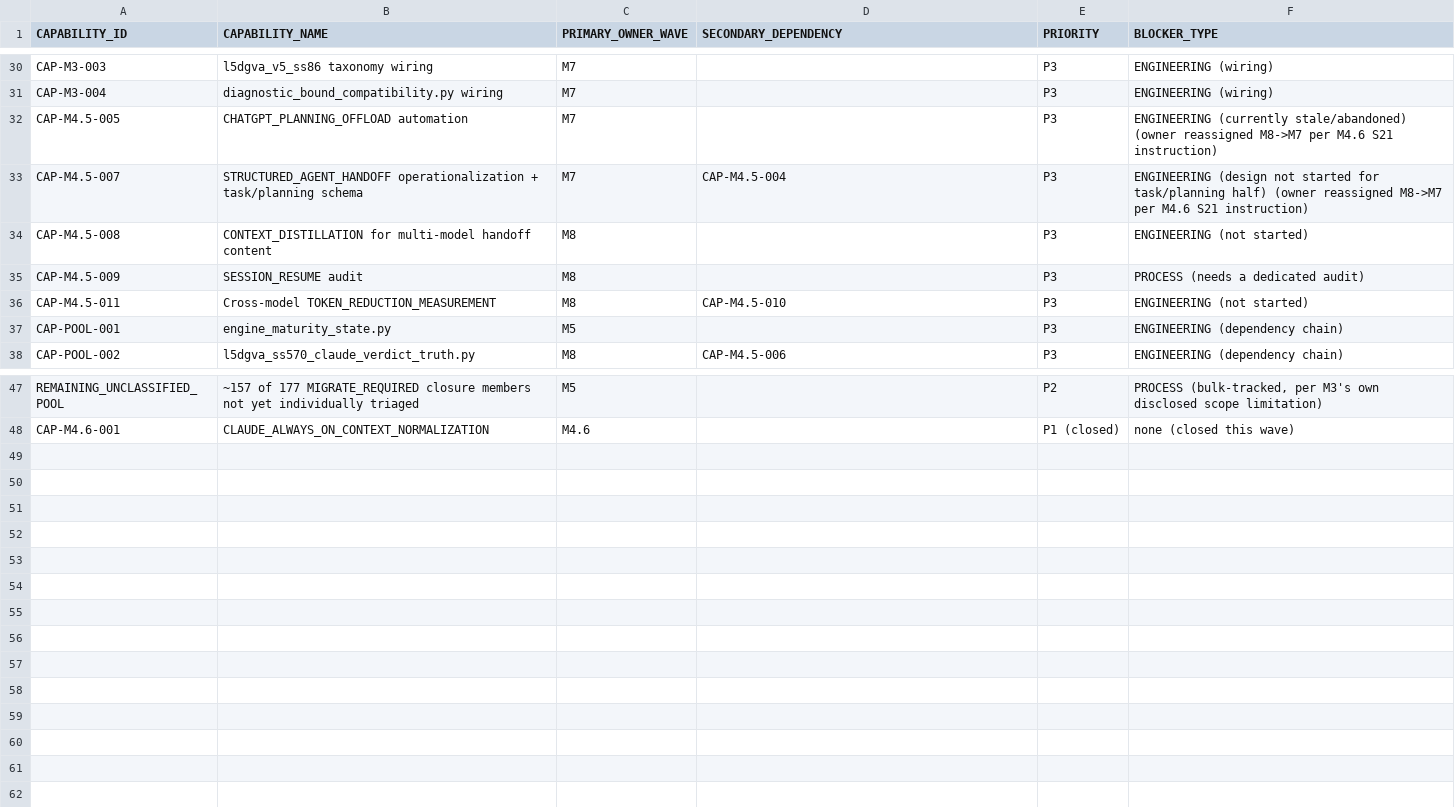
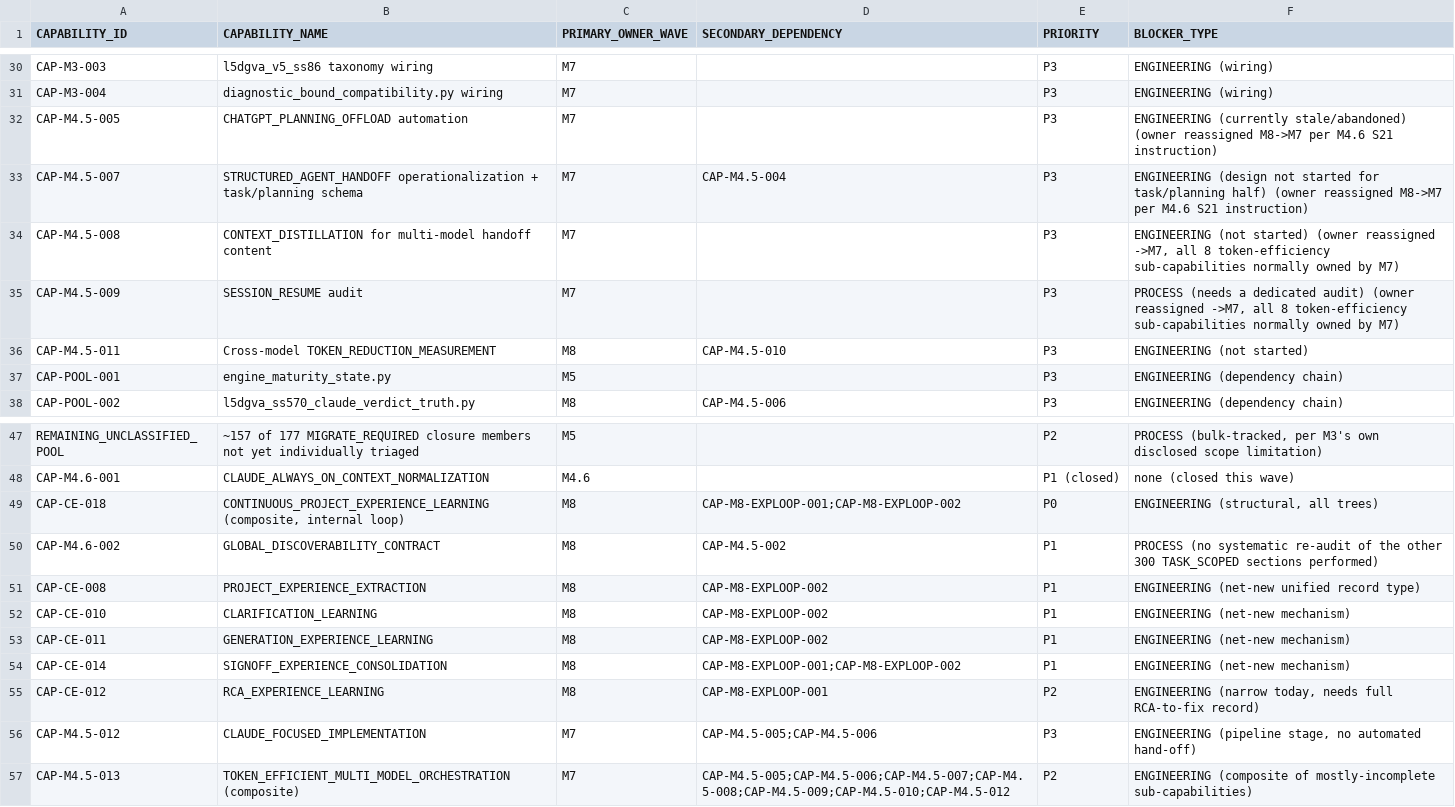
Before and after one commit to YuTienL/L5DGVA, a CSV file: .work/phase3-dual-repo-consolidation/M4_5_MASTER_RECONCILIATION/MASTER_WAVE_OWNERSHIP_MATRIX.csv, drawn as a sheet; only a part is shown, gaps mark what is left out.

```diff
--- a/.work/phase3-dual-repo-consolidation/M4_5_MASTER_RECONCILIATION/MASTER_WAVE_OWNERSHIP_MATRIX.csv
+++ b/.work/phase3-dual-repo-consolidation/M4_5_MASTER_RECONCILIATION/MASTER_WAVE_OWNERSHIP_MATRIX.csv
@@ -33,4 +33,4 @@ CAP-M4.5-005,CHATGPT_PLANNING_OFFLOAD automation,M7,,P3,ENGINEERING (currently s
 CAP-M4.5-007,STRUCTURED_AGENT_HANDOFF operationalization + task/planning schema,M7,CAP-M4.5-004,P3,ENGINEERING (design not started for task/planning half) (owner reassigned M8->M7 per M4.6 S21 instruction)
-CAP-M4.5-008,CONTEXT_DISTILLATION for multi-model handoff content,M8,,P3,ENGINEERING (not started)
-CAP-M4.5-009,SESSION_RESUME audit,M8,,P3,PROCESS (needs a dedicated audit)
+CAP-M4.5-008,CONTEXT_DISTILLATION for multi-model handoff content,M7,,P3,"ENGINEERING (not started) (owner reassigned ->M7, all 8 token-efficiency sub-capabilities normally owned by M7)"
+CAP-M4.5-009,SESSION_RESUME audit,M7,,P3,"PROCESS (needs a dedicated audit) (owner reassigned ->M7, all 8 token-efficiency sub-capabilities normally owned by M7)"
 CAP-M4.5-011,Cross-model TOKEN_REDUCTION_MEASUREMENT,M8,CAP-M4.5-010,P3,ENGINEERING (not started)
@@ -48 +48,10 @@ REMAINING_UNCLASSIFIED_POOL,~157 of 177 MIGRATE_REQUIRED closure members not yet
 CAP-M4.6-001,CLAUDE_ALWAYS_ON_CONTEXT_NORMALIZATION,M4.6,,P1 (closed),none (closed this wave)
+CAP-CE-018,"CONTINUOUS_PROJECT_EXPERIENCE_LEARNING (composite, internal loop)",M8,CAP-M8-EXPLOOP-001;CAP-M8-EXPLOOP-002,P0,"ENGINEERING (structural, all trees)"
+CAP-M4.6-002,GLOBAL_DISCOVERABILITY_CONTRACT,M8,CAP-M4.5-002,P1,PROCESS (no systematic re-audit of the other 300 TASK_SCOPED sections performed)
+CAP-CE-008,PROJECT_EXPERIENCE_EXTRACTION,M8,CAP-M8-EXPLOOP-002,P1,ENGINEERING (net-new unified record type)
+CAP-CE-010,CLARIFICATION_LEARNING,M8,CAP-M8-EXPLOOP-002,P1,ENGINEERING (net-new mechanism)
+CAP-CE-011,GENERATION_EXPERIENCE_LEARNING,M8,CAP-M8-EXPLOOP-002,P1,ENGINEERING (net-new mechanism)
+CAP-CE-014,SIGNOFF_EXPERIENCE_CONSOLIDATION,M8,CAP-M8-EXPLOOP-001;CAP-M8-EXPLOOP-002,P1,ENGINEERING (net-new mechanism)
+CAP-CE-012,RCA_EXPERIENCE_LEARNING,M8,CAP-M8-EXPLOOP-001,P2,"ENGINEERING (narrow today, needs full RCA-to-fix record)"
+CAP-M4.5-012,CLAUDE_FOCUSED_IMPLEMENTATION,M7,CAP-M4.5-005;CAP-M4.5-006,P3,"ENGINEERING (pipeline stage, no automated hand-off)"
+CAP-M4.5-013,TOKEN_EFFICIENT_MULTI_MODEL_ORCHESTRATION (composite),M7,CAP-M4.5-005;CAP-M4.5-006;CAP-M4.5-007;CAP-M4.5-008;CAP-M4.5-009;CAP-M4.5-010;CAP-M4.5-012,P2,ENGINEERING (composite of mostly-incomplete sub-capabilities)
```
Also changed, not shown: 7 other files.
